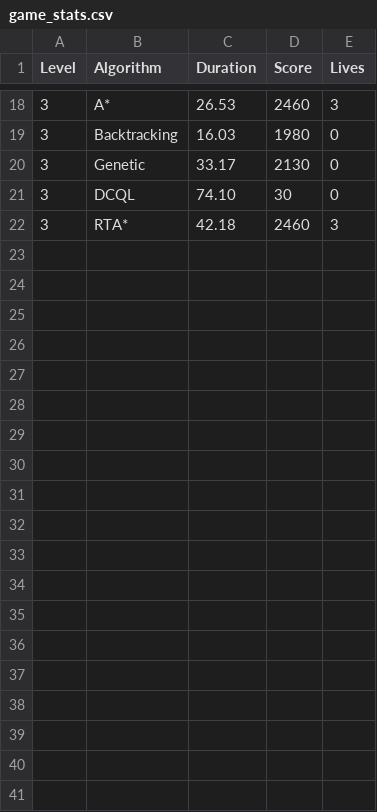
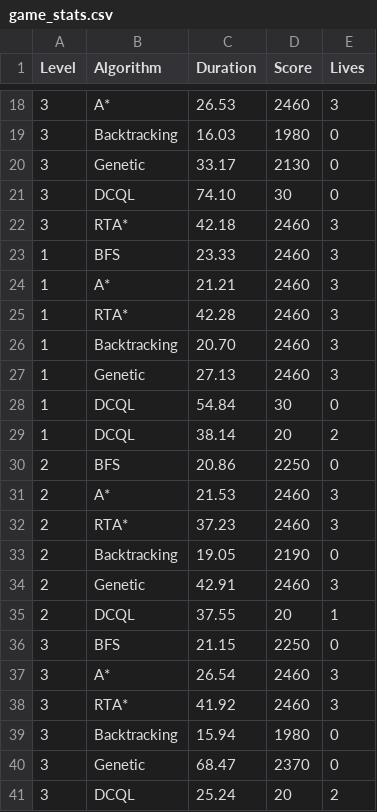
Before and after one commit to nguyenit24/Project_Pacman_AI, a CSV file: game_stats.csv, drawn as a sheet; only a part is shown, gaps mark what is left out; the diff names each change by its address in the sheet, - before the commit and + after, or states it on an @@ line.

```diff
--- a/game_stats.csv
+++ b/game_stats.csv
+row 23: 1 | BFS | 23.33 | 2460 | 3
+row 24: 1 | A* | 21.21 | 2460 | 3
+row 25: 1 | RTA* | 42.28 | 2460 | 3
+row 26: 1 | Backtracking | 20.70 | 2460 | 3
+row 27: 1 | Genetic | 27.13 | 2460 | 3
+row 28: 1 | DCQL | 54.84 | 30 | 0
+row 29: 1 | DCQL | 38.14 | 20 | 2
+row 30: 2 | BFS | 20.86 | 2250 | 0
+row 31: 2 | A* | 21.53 | 2460 | 3
+row 32: 2 | RTA* | 37.23 | 2460 | 3
+row 33: 2 | Backtracking | 19.05 | 2190 | 0
+row 34: 2 | Genetic | 42.91 | 2460 | 3
+row 35: 2 | DCQL | 37.55 | 20 | 1
+row 36: 3 | BFS | 21.15 | 2250 | 0
+row 37: 3 | A* | 26.54 | 2460 | 3
+row 38: 3 | RTA* | 41.92 | 2460 | 3
+row 39: 3 | Backtracking | 15.94 | 1980 | 0
+row 40: 3 | Genetic | 68.47 | 2370 | 0
+row 41: 3 | DCQL | 25.24 | 20 | 2
```
Also changed, not shown: 20 other files.
